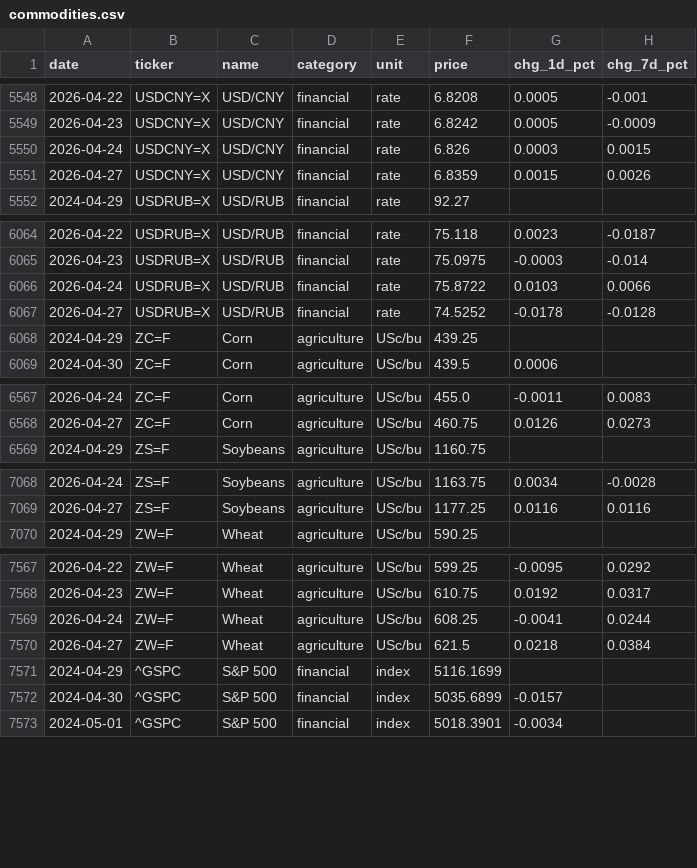
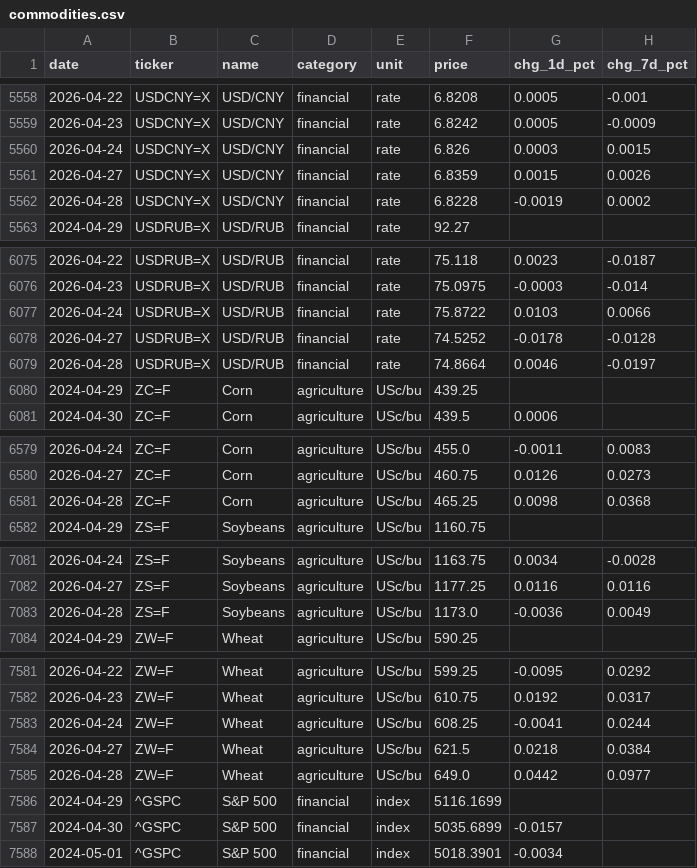
Before and after one commit to serkvay13/nerai-hub, a CSV file: commodities.csv, drawn as a sheet; only a part is shown, gaps mark what is left out; the diff covers the shown part only.

```diff
--- a/commodities.csv
+++ b/commodities.csv
@@ -5551,2 +5561,3 @@ date,ticker,name,category,unit,price,chg_1d_pct,chg_7d_pct
 2026-04-27,USDCNY=X,USD/CNY,financial,rate,6.8359,0.0015,0.0026
+2026-04-28,USDCNY=X,USD/CNY,financial,rate,6.8228,-0.0019,0.0002
 2024-04-29,USDRUB=X,USD/RUB,financial,rate,92.27,,
@@ -6067,2 +6078,3 @@ date,ticker,name,category,unit,price,chg_1d_pct,chg_7d_pct
 2026-04-27,USDRUB=X,USD/RUB,financial,rate,74.5252,-0.0178,-0.0128
+2026-04-28,USDRUB=X,USD/RUB,financial,rate,74.8664,0.0046,-0.0197
 2024-04-29,ZC=F,Corn,agriculture,USc/bu,439.25,,
@@ -6568,2 +6580,3 @@ date,ticker,name,category,unit,price,chg_1d_pct,chg_7d_pct
 2026-04-27,ZC=F,Corn,agriculture,USc/bu,460.75,0.0126,0.0273
+2026-04-28,ZC=F,Corn,agriculture,USc/bu,465.25,0.0098,0.0368
 2024-04-29,ZS=F,Soybeans,agriculture,USc/bu,1160.75,,
@@ -7069,2 +7082,3 @@ date,ticker,name,category,unit,price,chg_1d_pct,chg_7d_pct
 2026-04-27,ZS=F,Soybeans,agriculture,USc/bu,1177.25,0.0116,0.0116
+2026-04-28,ZS=F,Soybeans,agriculture,USc/bu,1173.0,-0.0036,0.0049
 2024-04-29,ZW=F,Wheat,agriculture,USc/bu,590.25,,
@@ -7570,2 +7584,3 @@ date,ticker,name,category,unit,price,chg_1d_pct,chg_7d_pct
 2026-04-27,ZW=F,Wheat,agriculture,USc/bu,621.5,0.0218,0.0384
+2026-04-28,ZW=F,Wheat,agriculture,USc/bu,649.0,0.0442,0.0977
 2024-04-29,^GSPC,S&P 500,financial,index,5116.1699,,
```
Also changed, not shown: 13 added rows elsewhere in this file, 1 other file.
